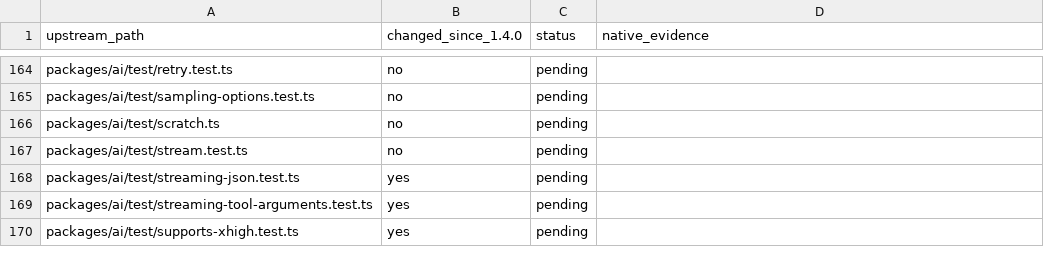
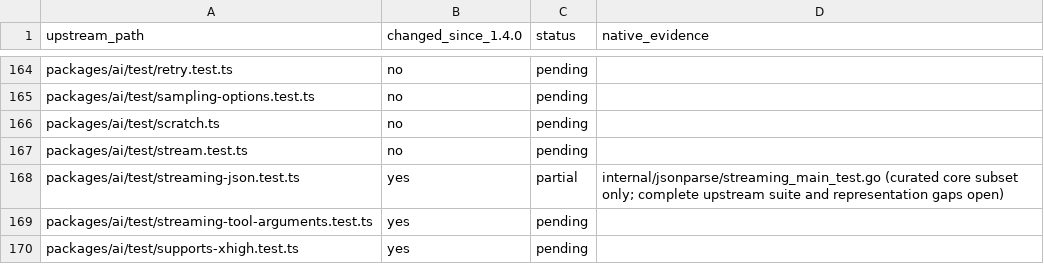
Before and after one commit to rcarmo/go-ai, a TSV file: docs/upstream-main/upstream-tests.tsv, drawn as a sheet; only a part is shown, gaps mark what is left out.

Commit message:
feat(jsonparse): add partial incremental streaming core and pinned-reference cases

```diff
--- a/docs/upstream-main/upstream-tests.tsv
+++ b/docs/upstream-main/upstream-tests.tsv
@@ -167,3 +167,3 @@ packages/ai/test/scratch.ts	no	pending
 packages/ai/test/stream.test.ts	no	pending	
-packages/ai/test/streaming-json.test.ts	yes	pending	
+packages/ai/test/streaming-json.test.ts	yes	partial	internal/jsonparse/streaming_main_test.go (curated core subset only; complete upstream suite and representation gaps open)
 packages/ai/test/streaming-tool-arguments.test.ts	yes	pending	
```
Also changed, not shown: 5 other files.
